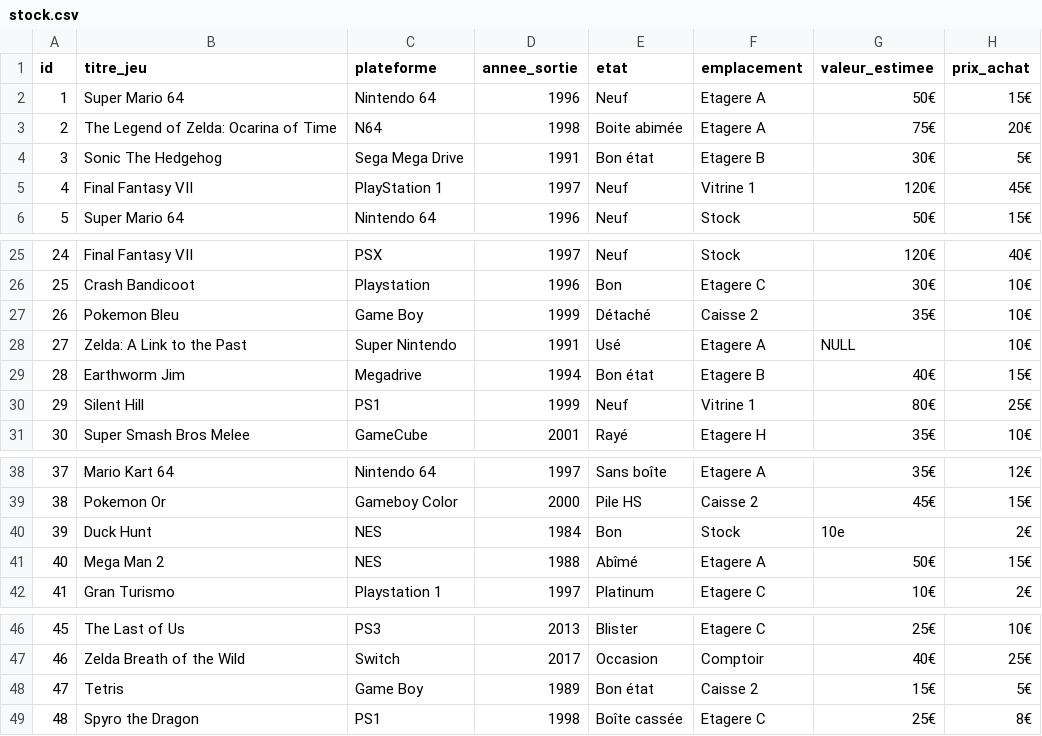
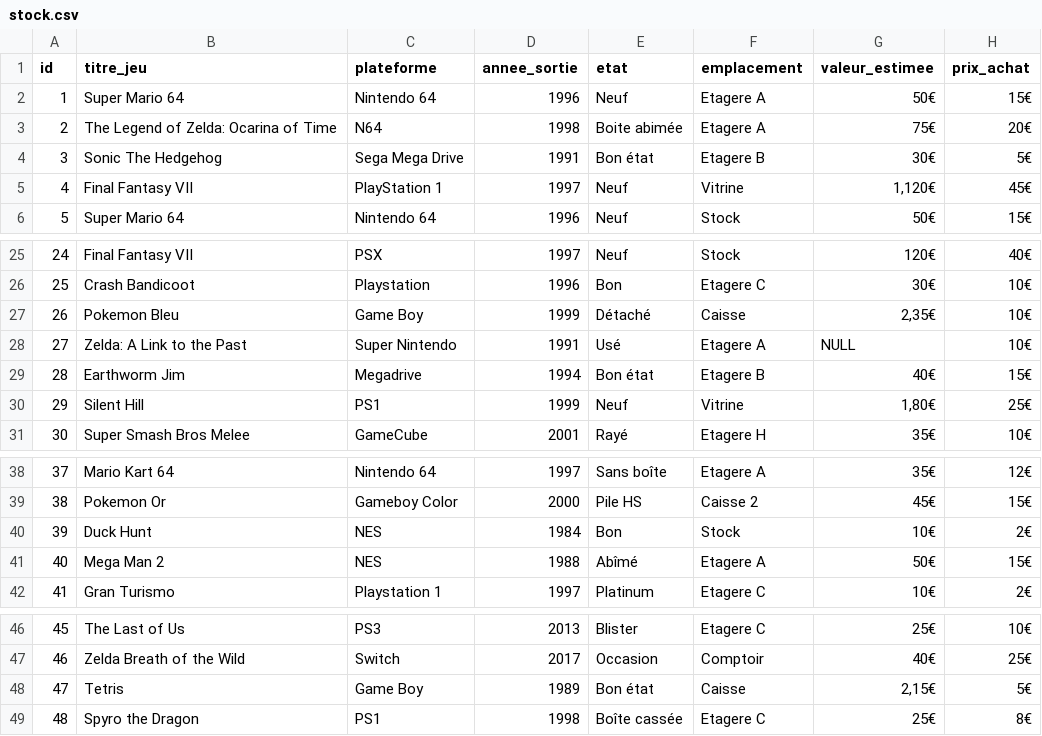
Before and after one commit to Bootcamp-PixelTrader-2025-2026/pixeltrader-julien-lucas-leo, a CSV file: stock.csv, drawn as a sheet; only a part is shown, gaps mark what is left out.

```diff
--- a/stock.csv
+++ b/stock.csv
@@ -4,3 +4,3 @@ id,titre_jeu,plateforme,annee_sortie,etat,emplacement,valeur_estimee,prix_achat
 3,Sonic The Hedgehog,Sega Mega Drive,1991,Bon état,Etagere B,30€,5€
-4,Final Fantasy VII,PlayStation 1,1997,Neuf,Vitrine 1,120€,45€
+4,Final Fantasy VII,PlayStation 1,1997,Neuf,Vitrine,"1,120€",45€
 5,Super Mario 64,Nintendo 64,1996,Neuf,Stock,50€,15€
@@ -26,6 +26,6 @@ id,titre_jeu,plateforme,annee_sortie,etat,emplacement,valeur_estimee,prix_achat
 25,Crash Bandicoot,Playstation,1996,Bon,Etagere C,30€,10€
-26,Pokemon Bleu,Game Boy,1999,Détaché,Caisse 2,35€,10€
+26,Pokemon Bleu,Game Boy,1999,Détaché,Caisse,"2,35€",10€
 27,Zelda: A Link to the Past,Super Nintendo,1991,Usé,Etagere A,NULL,10€
 28,Earthworm Jim,Megadrive,1994,Bon état,Etagere B,40€,15€
-29,Silent Hill,PS1,1999,Neuf,Vitrine 1,80€,25€
+29,Silent Hill,PS1,1999,Neuf,Vitrine,"1,80€",25€
 30,Super Smash Bros Melee,GameCube,2001,Rayé,Etagere H,35€,10€
@@ -39,3 +39,3 @@ id,titre_jeu,plateforme,annee_sortie,etat,emplacement,valeur_estimee,prix_achat
 38,Pokemon Or,Gameboy Color,2000,Pile HS,Caisse 2,45€,15€
-39,Duck Hunt,NES,1984,Bon,Stock,10e,2€
+39,Duck Hunt,NES,1984,Bon,Stock,10€,2€
 40,Mega Man 2,NES,1988,Abîmé ,Etagere A,50€,15€
@@ -47,3 +47,3 @@ id,titre_jeu,plateforme,annee_sortie,etat,emplacement,valeur_estimee,prix_achat
 46,Zelda Breath of the Wild,Switch,2017,Occasion,Comptoir,40€,25€
-47,Tetris,Game Boy,1989,Bon état,Caisse 2,15€,5€
+47,Tetris,Game Boy,1989,Bon état,Caisse,"2,15€",5€
 48,Spyro the Dragon,PS1,1998,Boîte cassée,Etagere C,25€,8€
```
Also changed, not shown: 3 other files.
